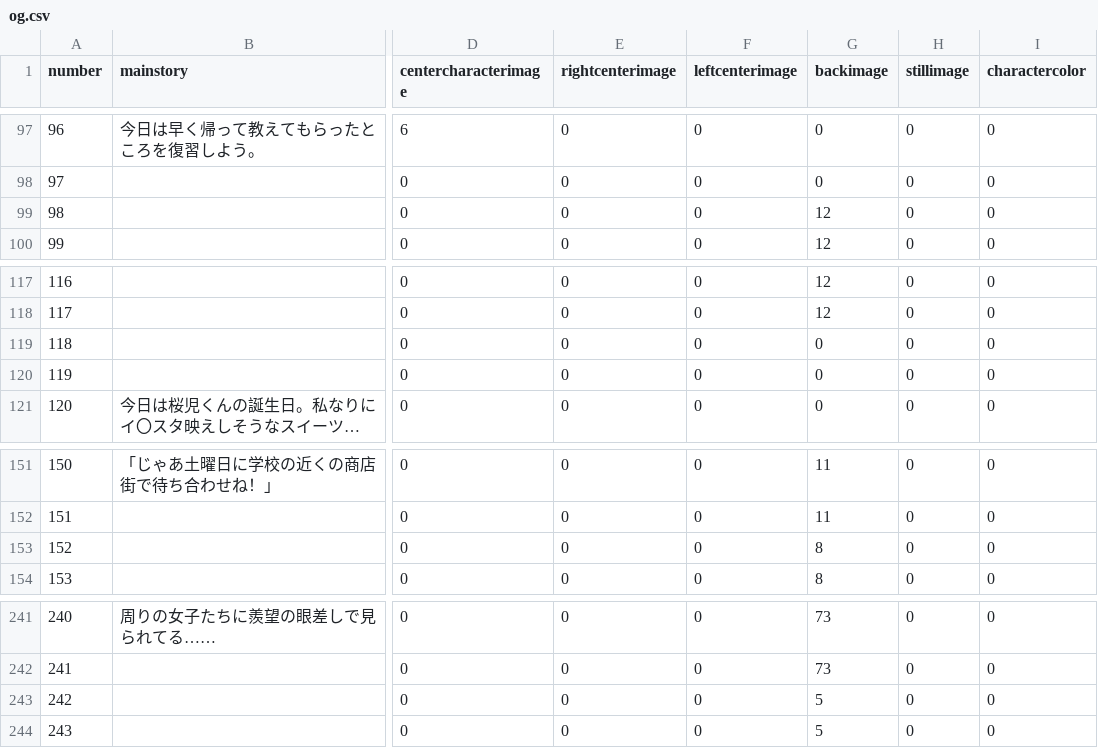
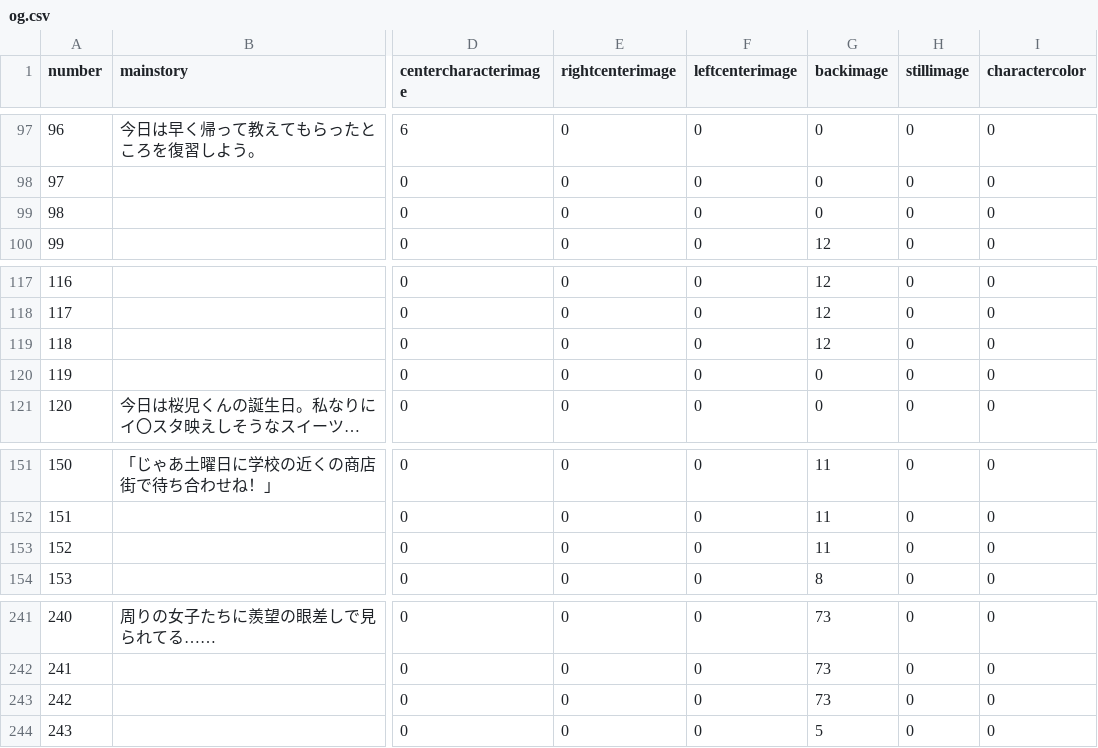
Before and after one commit to medai147/OG-3, a CSV file: OG3/Assets/Scenes/Scripts/og3/og.csv, drawn as a sheet; only a part is shown, gaps mark what is left out; long unchanged cells end in …; the diff names each change by its address in the sheet, - before the commit and + after, or states it on an @@ line.

```diff
--- a/OG3/Assets/Scenes/Scripts/og3/og.csv
+++ b/OG3/Assets/Scenes/Scripts/og3/og.csv
-G99 (backimage): 12
+G99 (backimage): 0
-G119 (backimage): 0
+G119 (backimage): 12
-G153 (backimage): 8
+G153 (backimage): 11
-G243 (backimage): 5
+G243 (backimage): 73
```
Also changed, not shown: 4 other files.
